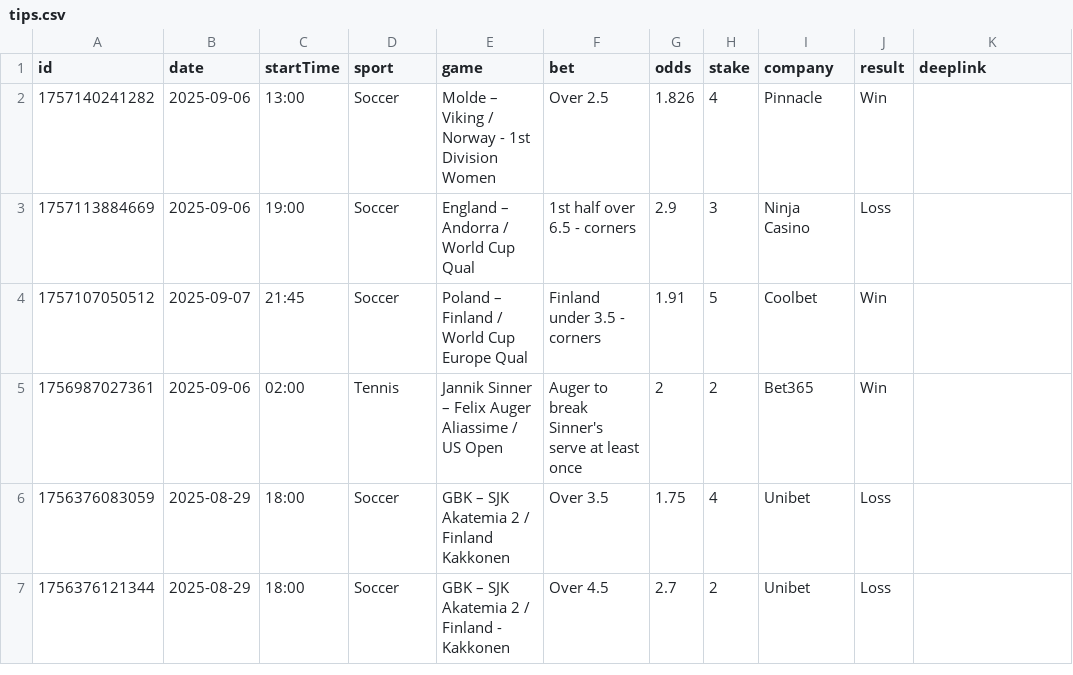
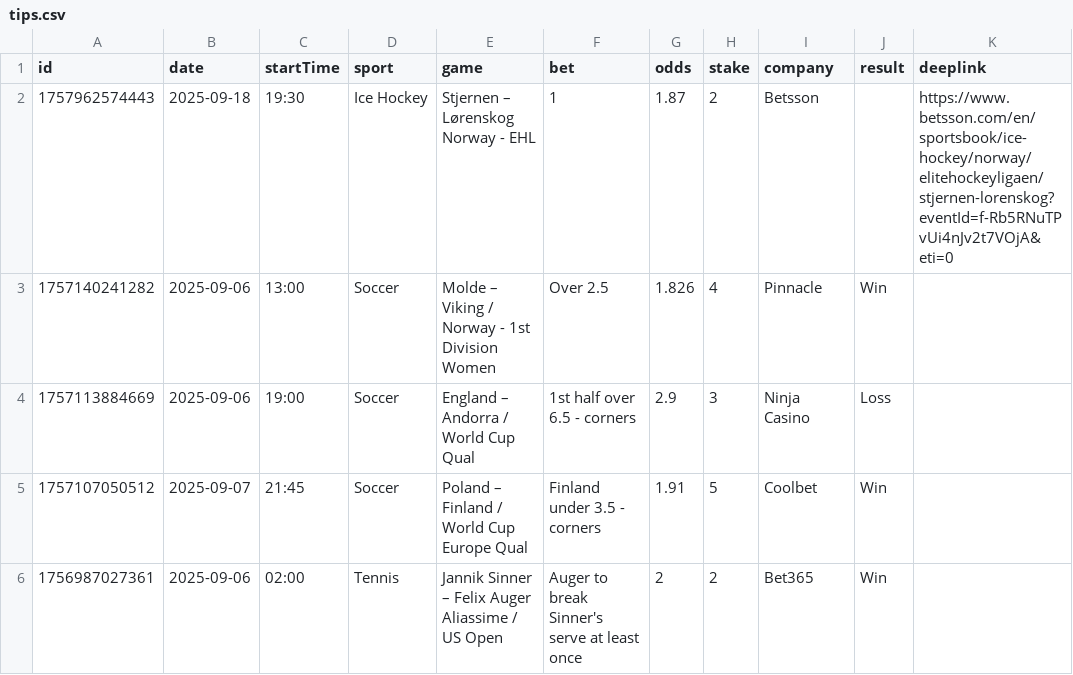
Before and after one commit to bjoorck/Bestvaluebets, a CSV file: tips.csv, drawn as a sheet; only a part is shown; the shorter side is filled out with more unchanged rows.

Commit message:
Update tips.csv

```diff
--- a/tips.csv
+++ b/tips.csv
@@ -1,2 +1,3 @@
 id,date,startTime,sport,game,bet,odds,stake,company,result,deeplink
+"1757962574443","2025-09-18","19:30","Ice Hockey","Stjernen – Lørenskog Norway - EHL","1","1.87","2","Betsson","","https://www.betsson.com/en/sportsbook/ice-hockey/norway/elitehockeyligaen/stjernen-lorenskog?eventId=f-Rb5RNuTPvUi4nJv2t7VOjA&eti=0"
 "1757140241282","2025-09-06","13:00","Soccer","Molde – Viking / Norway - 1st Division Women","Over 2.5","1.826","4","Pinnacle","Win",""
```
